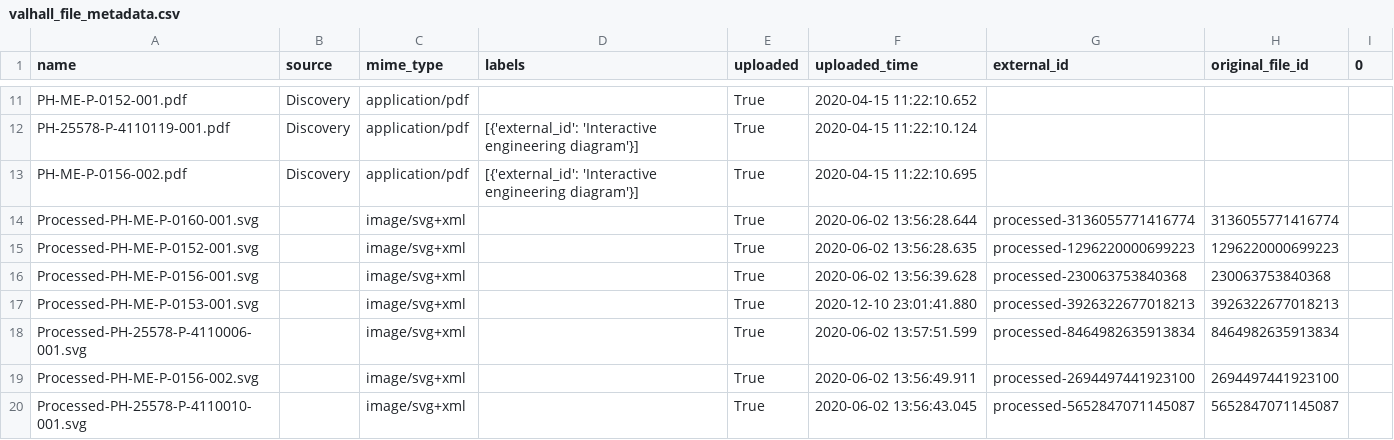
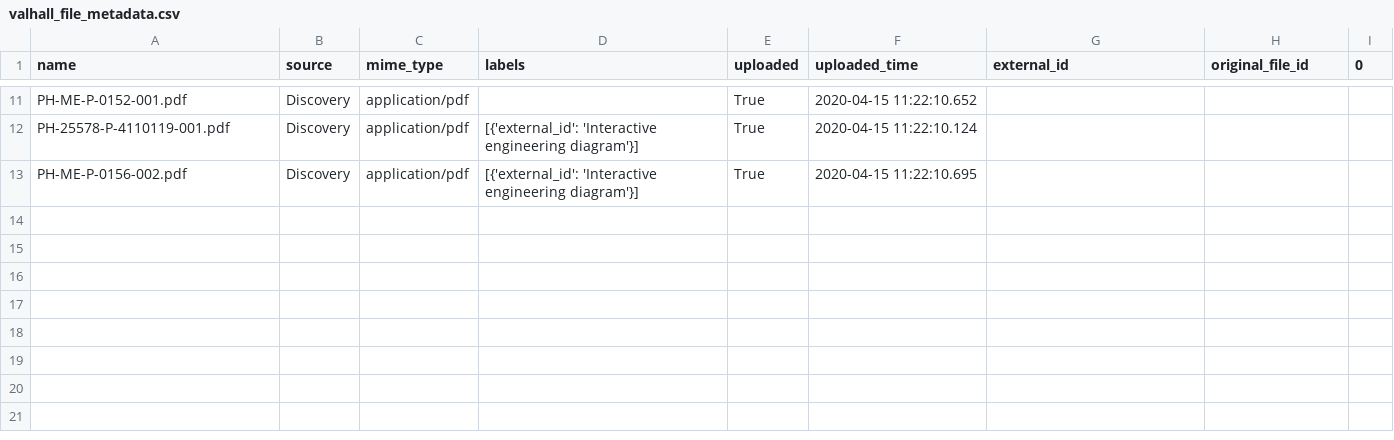
Before and after one commit to cognitedata/toolkit-data, a CSV file: data/valhall_file_metadata.csv, drawn as a sheet; only a part is shown, gaps mark what is left out; the diff names each change by its address in the sheet, - before the commit and + after, or states it on an @@ line.

Commit message:
cleaned data

```diff
--- a/data/valhall_file_metadata.csv
+++ b/data/valhall_file_metadata.csv
-row 14: Processed-PH-ME-P-0160-001.svg |  | image/svg+xml |  | True | 2020-06-02 13:56:28.644 | processed-3136055771416774 | 3136055771416774
-row 15: Processed-PH-ME-P-0152-001.svg |  | image/svg+xml |  | True | 2020-06-02 13:56:28.635 | processed-1296220000699223 | 1296220000699223
-row 16: Processed-PH-ME-P-0156-001.svg |  | image/svg+xml |  | True | 2020-06-02 13:56:39.628 | processed-230063753840368 | 230063753840368
-row 17: Processed-PH-ME-P-0153-001.svg |  | image/svg+xml |  | True | 2020-12-10 23:01:41.880 | processed-3926322677018213 | 3926322677018213
-row 18: Processed-PH-25578-P-4110006-001.svg |  | image/svg+xml |  | True | 2020-06-02 13:57:51.599 | processed-8464982635913834 | 8464982635913834
-row 19: Processed-PH-ME-P-0156-002.svg |  | image/svg+xml |  | True | 2020-06-02 13:56:49.911 | processed-2694497441923100 | 2694497441923100
-row 20: Processed-PH-25578-P-4110010-001.svg |  | image/svg+xml |  | True | 2020-06-02 13:56:43.045 | processed-5652847071145087 | 5652847071145087
```
